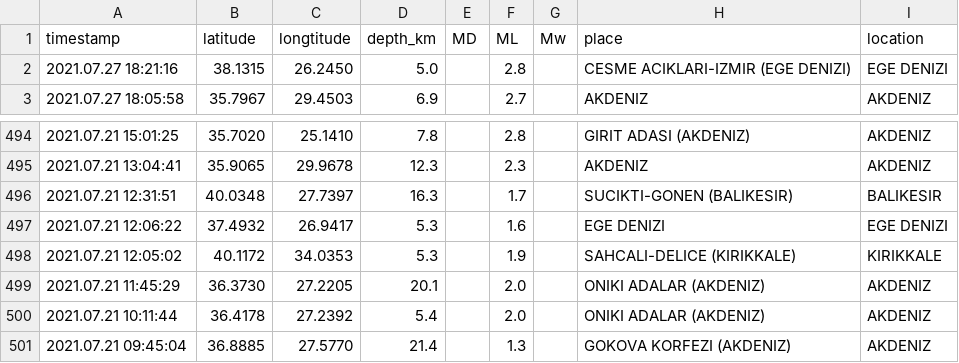
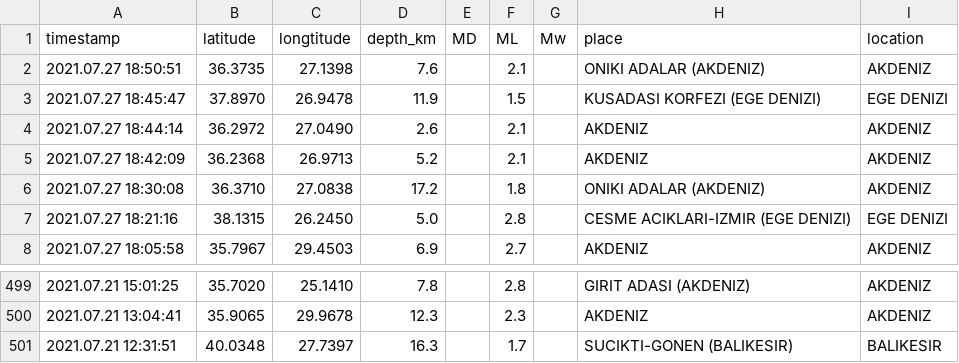
Before and after one commit to eozer/krdae-data, a CSV file: krdae-data.csv, drawn as a sheet; only a part is shown, gaps mark what is left out; removed rows and columns are numbered as before the commit, all else as after; the diff names each change by its address in the sheet, - before the commit and + after, or states it on an @@ line.

```diff
--- a/krdae-data.csv
+++ b/krdae-data.csv
+row 2: 2021.07.27 18:50:51 | 36.3735 | 27.1398 | 7.6 |  | 2.1 |  | ONIKI ADALAR (AKDENIZ) | AKDENIZ
+row 3: 2021.07.27 18:45:47 | 37.8970 | 26.9478 | 11.9 |  | 1.5 |  | KUSADASI KORFEZI (EGE DENIZI) | EGE DENIZI
+row 4: 2021.07.27 18:44:14 | 36.2972 | 27.0490 | 2.6 |  | 2.1 |  | AKDENIZ | AKDENIZ
+row 5: 2021.07.27 18:42:09 | 36.2368 | 26.9713 | 5.2 |  | 2.1 |  | AKDENIZ | AKDENIZ
+row 6: 2021.07.27 18:30:08 | 36.3710 | 27.0838 | 17.2 |  | 1.8 |  | ONIKI ADALAR (AKDENIZ) | AKDENIZ
-row 497: 2021.07.21 12:06:22 | 37.4932 | 26.9417 | 5.3 |  | 1.6 |  | EGE DENIZI | EGE DENIZI
-row 498: 2021.07.21 12:05:02 | 40.1172 | 34.0353 | 5.3 |  | 1.9 |  | SAHCALI-DELICE (KIRIKKALE) | KIRIKKALE
-row 499: 2021.07.21 11:45:29 | 36.3730 | 27.2205 | 20.1 |  | 2.0 |  | ONIKI ADALAR (AKDENIZ) | AKDENIZ
-row 500: 2021.07.21 10:11:44 | 36.4178 | 27.2392 | 5.4 |  | 2.0 |  | ONIKI ADALAR (AKDENIZ) | AKDENIZ
-row 501: 2021.07.21 09:45:04 | 36.8885 | 27.5770 | 21.4 |  | 1.3 |  | GOKOVA KORFEZI (AKDENIZ) | AKDENIZ
```
Also changed, not shown: 1 other file.
